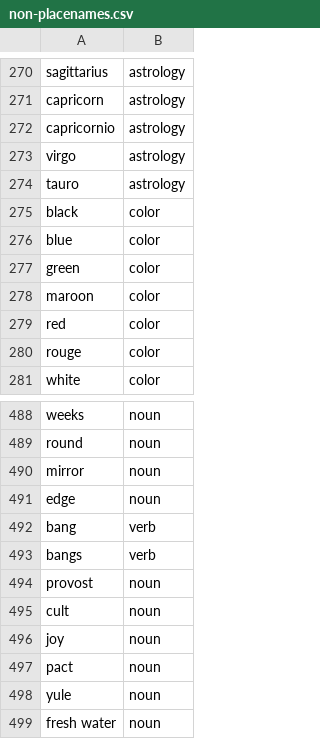
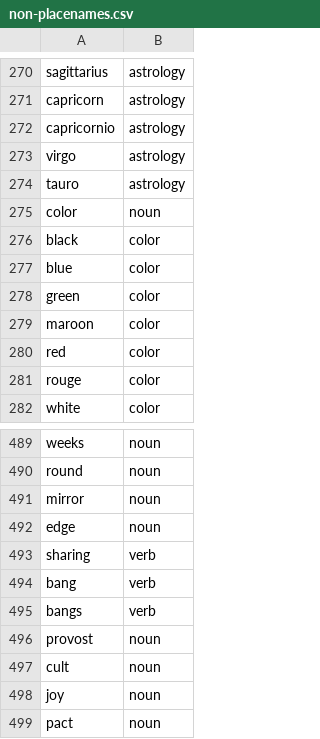
Before and after one commit to OpenSextant/Xponents, a CSV file: solr/solr4/gazetteer/conf/filters/non-placenames.csv, drawn as a sheet; only a part is shown, gaps mark what is left out; the shorter side is filled out with more unchanged rows; the diff names each change by its address in the sheet, - before the commit and + after, or states it on an @@ line.

Commit message:
minor

```diff
--- a/solr/solr4/gazetteer/conf/filters/non-placenames.csv
+++ b/solr/solr4/gazetteer/conf/filters/non-placenames.csv
+row 275: color | noun
+row 493: sharing | verb
```
